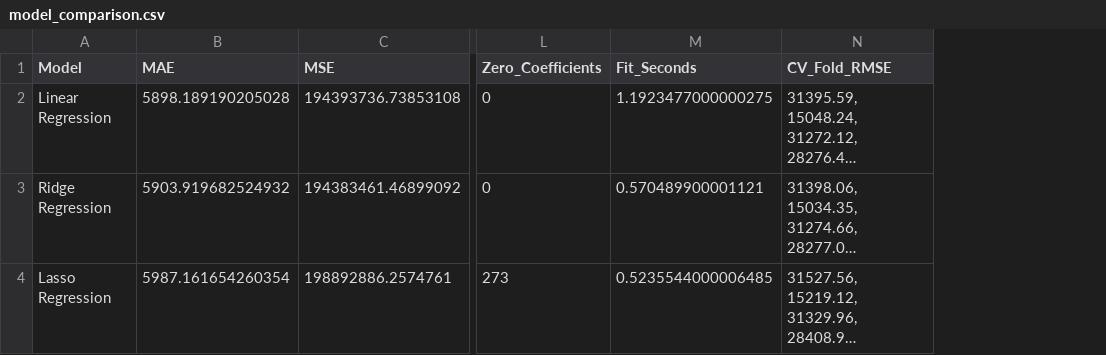
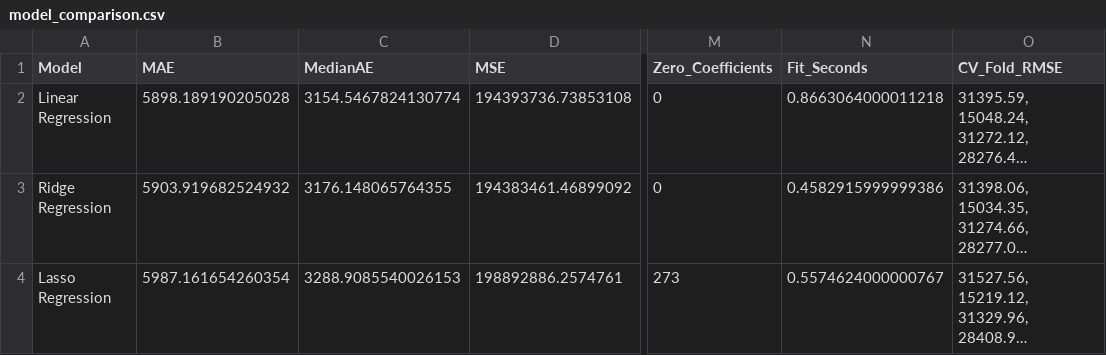
Before and after one commit to mightyalok00/used-car-price-prediction-linear-ridge-lasso, a CSV file: outputs/tables/model_comparison.csv, drawn as a sheet; only a part is shown, gaps mark what is left out; long unchanged cells end in …; addresses are those after the commit; the diff names each change by its address in the sheet, - before the commit and + after, or states it on an @@ line.

Commit message:
Regenerate final outputs with MedianAE

```diff
--- a/outputs/tables/model_comparison.csv
+++ b/outputs/tables/model_comparison.csv
+column C (MedianAE), rows 2-4: 3154.5467824130774 | 3176.148065764355 | 3288.9085540026153
-N2 (Fit_Seconds): 1.1923477000000275
+N2 (Fit_Seconds): 0.8663064000011218
-N3 (Fit_Seconds): 0.570489900001121
+N3 (Fit_Seconds): 0.4582915999999386
-N4 (Fit_Seconds): 0.5235544000006485
+N4 (Fit_Seconds): 0.5574624000000767
```
Also changed, not shown: 2 other files.
